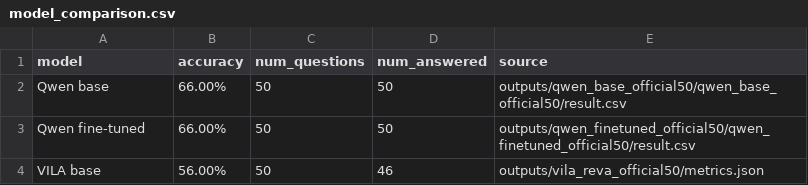
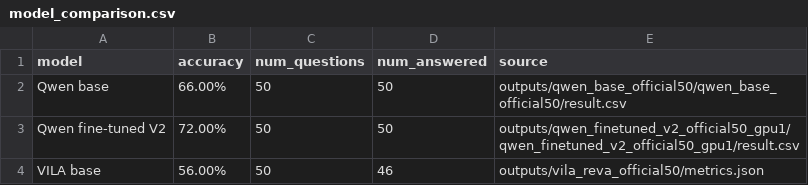
Before and after one commit to zhld25-lab/CSE498-Lab2-REVA, a CSV file: model_comparison.csv, drawn as a sheet.

Commit message:
Update model comparison with revised LoRA result

```diff
--- a/model_comparison.csv
+++ b/model_comparison.csv
@@ -2,3 +2,3 @@ model,accuracy,num_questions,num_answered,source
 Qwen base,66.00%,50,50,outputs/qwen_base_official50/qwen_base_official50/result.csv
-Qwen fine-tuned,66.00%,50,50,outputs/qwen_finetuned_official50/qwen_finetuned_official50/result.csv
+Qwen fine-tuned V2,72.00%,50,50,outputs/qwen_finetuned_v2_official50_gpu1/qwen_finetuned_v2_official50_gpu1/result.csv
 VILA base,56.00%,50,46,outputs/vila_reva_official50/metrics.json
```
